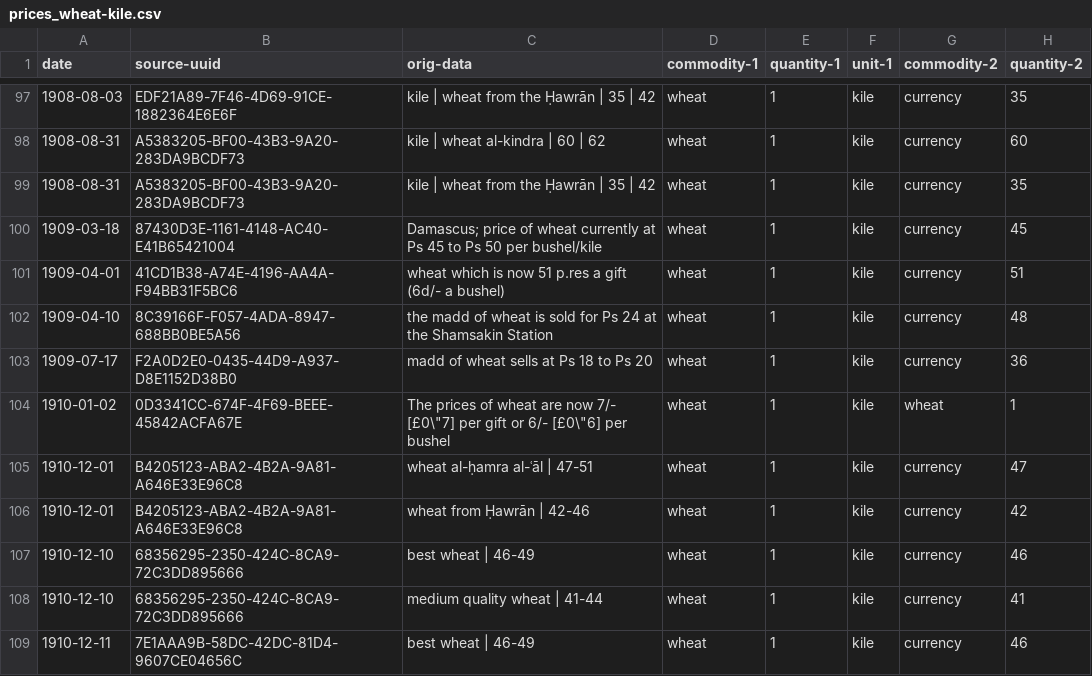
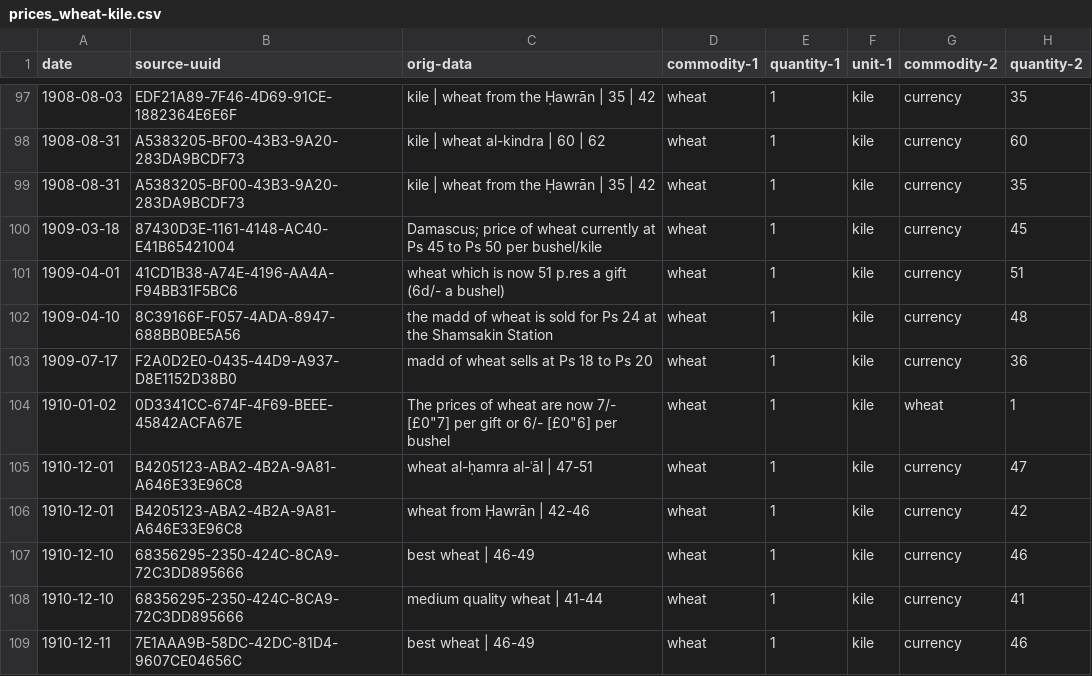
Before and after one commit to tillgrallert/p04b832f0, a CSV file: data/prices_wheat-kile.csv, drawn as a sheet; only a part is shown, gaps mark what is left out; the diff names each change by its address in the sheet, - before the commit and + after, or states it on an @@ line.

Commit message:
Revert "escaped two quotation marks"
This reverts commit 615a218a20b452fe4b2affbb09c22455e0e3152b.

```diff
--- a/data/prices_wheat-kile.csv
+++ b/data/prices_wheat-kile.csv
-C104 (orig-data): …now 7/- [£0\"7] per gift or 6/- [£0\"6] per bushel
+C104 (orig-data): …now 7/- [£0"7] per gift or 6/- [£0"6] per bushel
```
